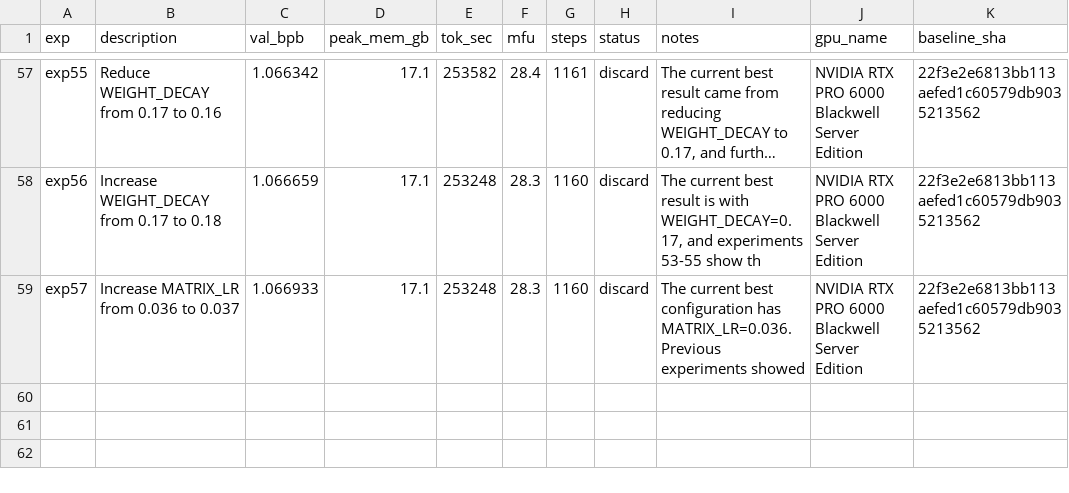
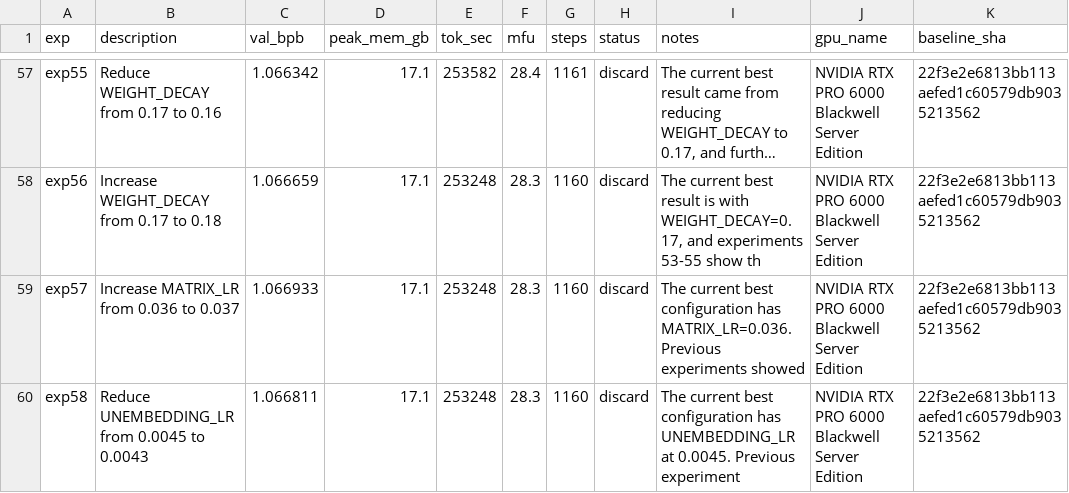
Before and after one commit to elementalcollision/autoresearch-unified, a TSV file: results/pubmed-abstract/results.tsv, drawn as a sheet; only a part is shown, gaps mark what is left out; long unchanged cells end in …; the diff names each change by its address in the sheet, - before the commit and + after, or states it on an @@ line.

Commit message:
Sync results (06:31 UTC) — in progress

```diff
--- a/results/pubmed-abstract/results.tsv
+++ b/results/pubmed-abstract/results.tsv
+row 60: exp58 | Reduce UNEMBEDDING_LR from 0.0045 to 0.0043 | 1.066811 | 17.1 | 253248 | 28.3 | 1160 | discard | The current best configuration has UNEMBEDDING_LR at 0.0045. Previous experiment | NVIDIA RTX PRO 6000 Blackwell Server Edition | 22f3e2e6813bb113aefed1c60579db9035213562
```
